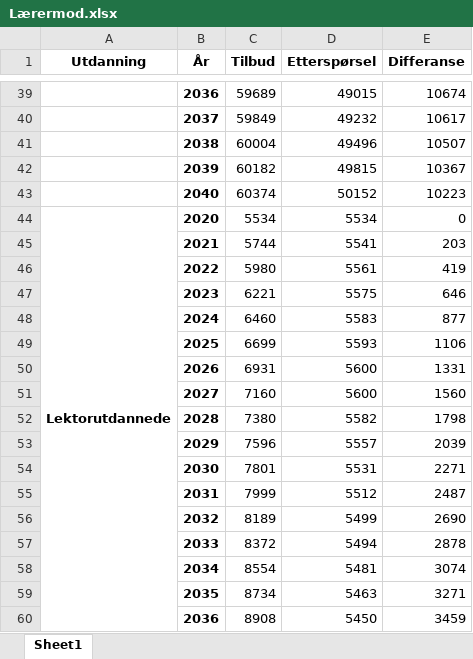
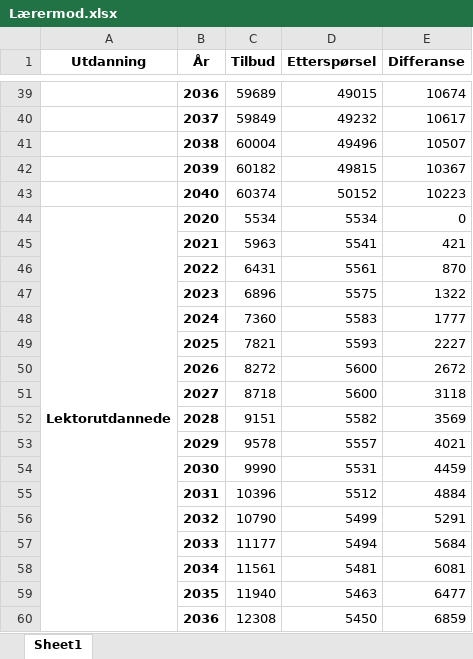
Before and after one commit to pknssb/Laerermod, an Excel workbook: resultater/Lærermod.xlsx, sheet Sheet1, drawn as a sheet; only a part is shown, gaps mark what is left out; values as stored, in another font and other column widths than the file's, no borders; the diff covers the shown part only; the diff names each change by its address in the sheet, - before the commit and + after, or states it on an @@ line.

```diff
--- a/resultater/Lærermod.xlsx (sheet Sheet1)
+++ b/resultater/Lærermod.xlsx (sheet Sheet1)
-C45 (Tilbud): 5744
+C45 (Tilbud): 5963
-E45 (Differanse): 203
+E45 (Differanse): 421
-C46 (Tilbud): 5980
+C46 (Tilbud): 6431
-E46 (Differanse): 419
+E46 (Differanse): 870
-C47 (Tilbud): 6221
+C47 (Tilbud): 6896
-E47 (Differanse): 646
+E47 (Differanse): 1322
-C48 (Tilbud): 6460
+C48 (Tilbud): 7360
-E48 (Differanse): 877
+E48 (Differanse): 1777
-C49 (Tilbud): 6699
+C49 (Tilbud): 7821
-E49 (Differanse): 1106
+E49 (Differanse): 2227
-C50 (Tilbud): 6931
+C50 (Tilbud): 8272
-E50 (Differanse): 1331
+E50 (Differanse): 2672
-C51 (Tilbud): 7160
+C51 (Tilbud): 8718
-E51 (Differanse): 1560
+E51 (Differanse): 3118
-C52 (Tilbud): 7380
+C52 (Tilbud): 9151
-E52 (Differanse): 1798
+E52 (Differanse): 3569
-C53 (Tilbud): 7596
+C53 (Tilbud): 9578
-E53 (Differanse): 2039
+E53 (Differanse): 4021
-C54 (Tilbud): 7801
+C54 (Tilbud): 9990
-E54 (Differanse): 2271
+E54 (Differanse): 4459
-C55 (Tilbud): 7999
+C55 (Tilbud): 10396
-E55 (Differanse): 2487
+E55 (Differanse): 4884
-C56 (Tilbud): 8189
+C56 (Tilbud): 10790
-E56 (Differanse): 2690
+E56 (Differanse): 5291
-C57 (Tilbud): 8372
+C57 (Tilbud): 11177
-E57 (Differanse): 2878
+E57 (Differanse): 5684
-C58 (Tilbud): 8554
+C58 (Tilbud): 11561
-E58 (Differanse): 3074
+E58 (Differanse): 6081
-C59 (Tilbud): 8734
+C59 (Tilbud): 11940
-E59 (Differanse): 3271
+E59 (Differanse): 6477
-C60 (Tilbud): 8908
+C60 (Tilbud): 12308
-E60 (Differanse): 3459
+E60 (Differanse): 6859
```
Also changed, not shown: 88 edited cells elsewhere in this sheet, 4 other files.
